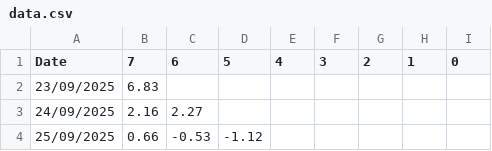
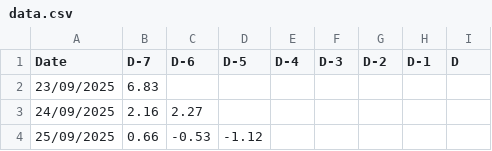
Before and after one commit to omarhajipwuk/css, a CSV file: data.csv, drawn as a sheet; only a part is shown.

Commit message:
Update data.csv

```diff
--- a/data.csv
+++ b/data.csv
@@ -1,2 +1,2 @@
-Date,7,6,5,4,3,2,1,0
+Date,D-7,D-6,D-5,D-4,D-3,D-2,D-1,D
 23/09/2025,6.83,,,,,,,
```
